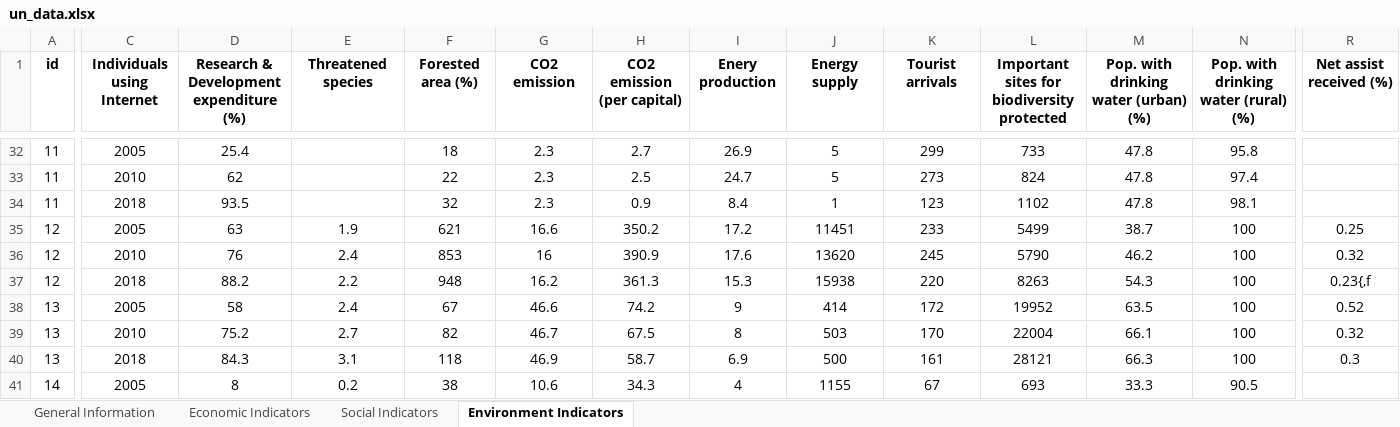
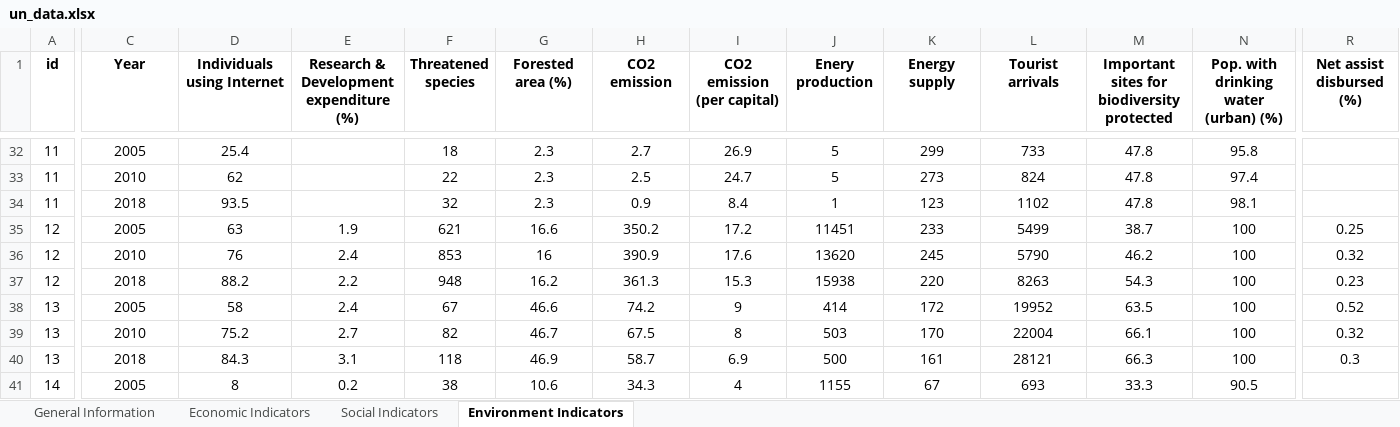
Before and after one commit to Xentisize/UN_Stat, an Excel workbook: un_data.xlsx, sheet Environment Indicators, drawn as a sheet; only a part is shown, gaps mark what is left out; values as stored, in another font and other column widths than the file's, no borders; the diff covers the shown part only; the diff names each change by its address in the sheet, - before the commit and + after, or states it on an @@ line.

Commit message:
Fix the year of Env table

```diff
--- a/un_data.xlsx (sheet Environment Indicators)
+++ b/un_data.xlsx (sheet Environment Indicators)
-C1: Individuals using Internet
+C1: Year
-D1: Research & Development expenditure (%)
+D1: Individuals using Internet
-E1: Threatened species
+E1: Research & Development expenditure (%)
-F1: Forested area (%)
+F1: Threatened species
-G1: CO2 emission
+G1: Forested area (%)
-H1: CO2 emission (per capital)
+H1: CO2 emission
-I1: Enery production
+I1: CO2 emission (per capital)
-J1: Energy supply
+J1: Enery production
-K1: Tourist arrivals
+K1: Energy supply
-L1: Important sites for biodiversity protected
+L1: Tourist arrivals
-M1: Pop. with drinking water (urban) (%)
+M1: Important sites for biodiversity protected
-N1: Pop. with drinking water (rural) (%)
+N1: Pop. with drinking water (urban) (%)
-R1: Net assist received (%)
+R1: Net assist disbursed (%)
-R37 (Net assist disbursed (%)): 0.23{,f
+R37 (Net assist disbursed (%)): 0.23
```
Also changed, not shown: 4 edited cells elsewhere in this sheet, 1 other file.
